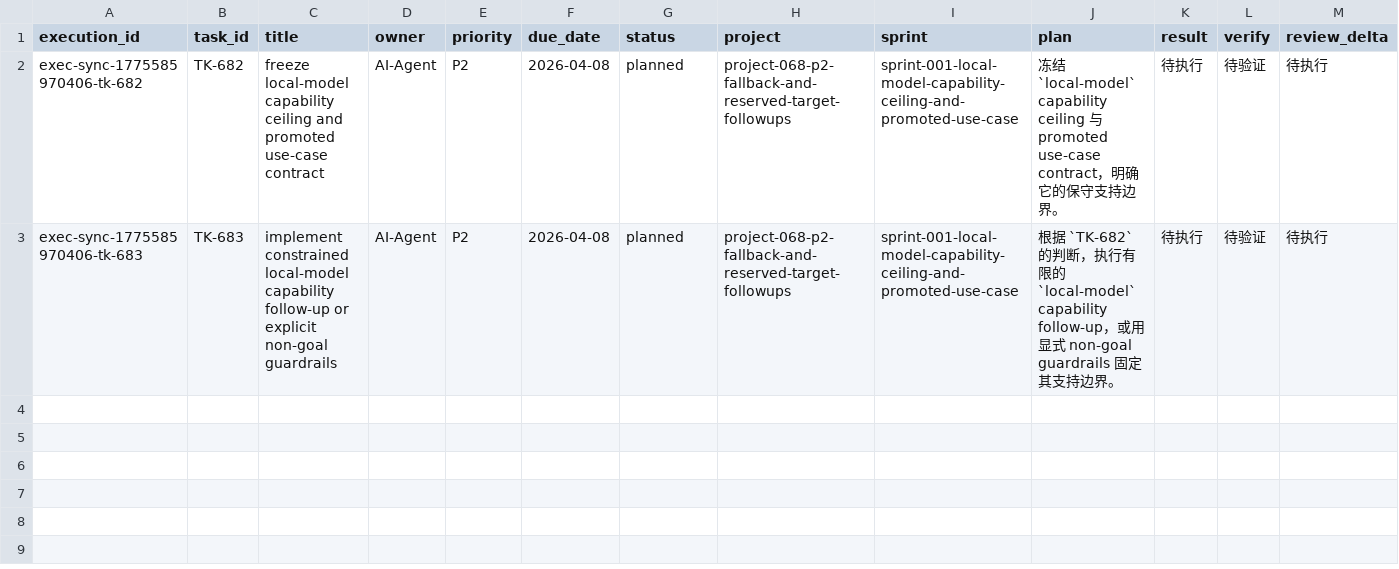
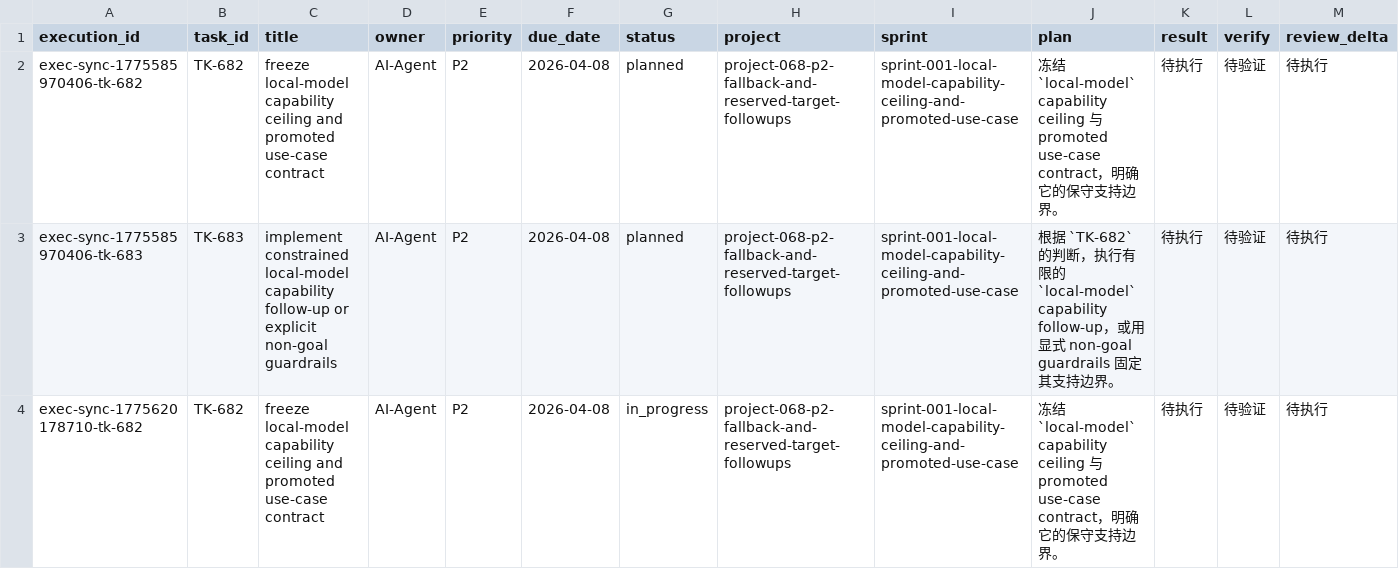
Before and after one commit to JimmyDaddy/repo-ai-governor, a CSV file: .repo-ai-governor/context/dev/project-068-p2-fallback-and-reserved-target-followups/sprint-001-local-model-capability-ceiling-and-promoted-use-case/tasks/tasks.csv, drawn as a sheet; only a part is shown; rows hold the shown columns only; the diff names each change by its address in the sheet, - before the commit and + after, or states it on an @@ line.

Commit message:
chore(project-066): close project and activate project-068

```diff
--- a/.repo-ai-governor/context/dev/project-068-p2-fallback-and-reserved-target-followups/sprint-001-local-model-capability-ceiling-and-promoted-use-case/tasks/tasks.csv
+++ b/.repo-ai-governor/context/dev/project-068-p2-fallback-and-reserved-target-followups/sprint-001-local-model-capability-ceiling-and-promoted-use-case/tasks/tasks.csv
+row 4: exec-sync-1775620178710-tk-682 | TK-682 | freeze local-model capability ceiling and promoted use-case contract | AI-Agent | P2 | 2026-04-08 | in_progress | project-068-p2-fallback-and-reserved-target-followups | sprint-001-local-model-capability-ceiling-and-promoted-use-case | 冻结 `local-model` capability ceiling 与 promoted use-case contract，明确它的保守支持边界。 | 待执行 | 待验证 | 待执行
```
Also changed, not shown: 20 other files.
